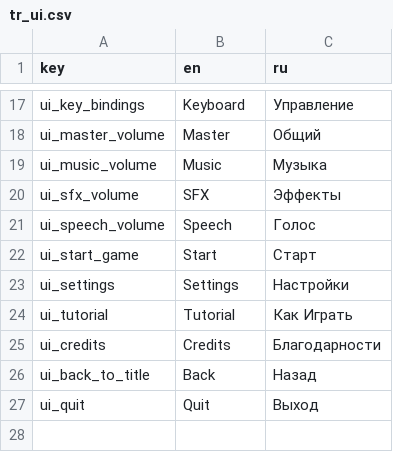
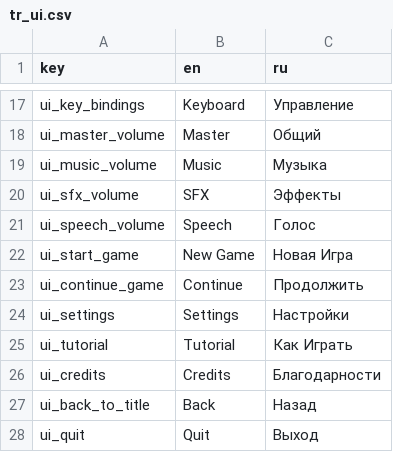
Before and after one commit to dmitriy-shmilo/gwj40, a CSV file: src/text/tr_ui.csv, drawn as a sheet; only a part is shown, gaps mark what is left out.

Commit message:
New game and continue game buttons.

```diff
--- a/src/text/tr_ui.csv
+++ b/src/text/tr_ui.csv
@@ -21,3 +21,4 @@ ui_sfx_volume,SFX,Эффекты
 ui_speech_volume,Speech,Голос
-ui_start_game,Start,Старт
+ui_start_game,New Game,Новая Игра
+ui_continue_game,Continue,Продолжить
 ui_settings,Settings,Настройки
```
Also changed, not shown: 4 other files.
